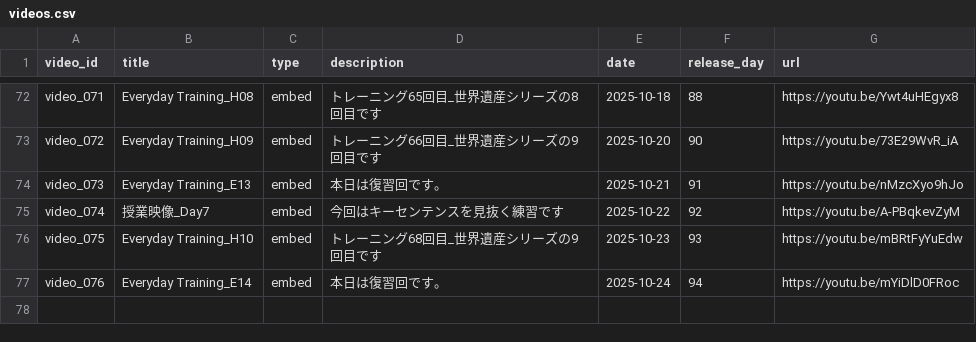
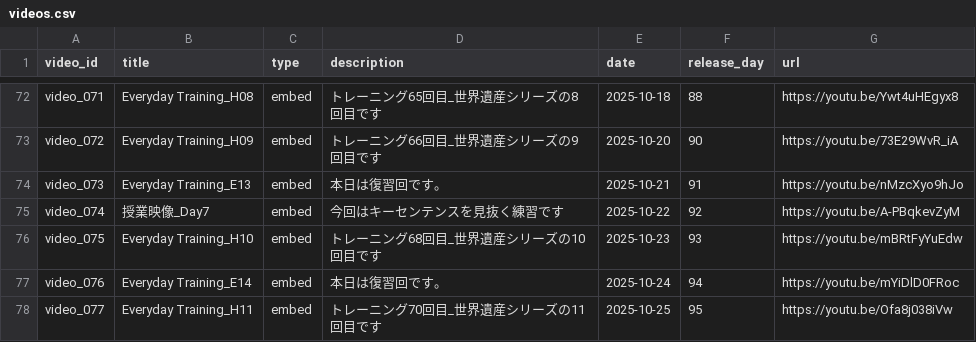
Before and after one commit to boost-ogawa/english-booster, a CSV file: videos.csv, drawn as a sheet; only a part is shown, gaps mark what is left out.

Commit message:
Add video

```diff
--- a/videos.csv
+++ b/videos.csv
@@ -75,3 +75,4 @@ video_073,Everyday Training_E13,embed,本日は復習回です。,2025-10-21,91,
 video_074,授業映像_Day7,embed,今回はキーセンテンスを見抜く練習です,2025-10-22,92,https://youtu.be/A-PBqkevZyM
-video_075,Everyday Training_H10,embed,トレーニング68回目_世界遺産シリーズの9回目です,2025-10-23,93,https://youtu.be/mBRtFyYuEdw
+video_075,Everyday Training_H10,embed,トレーニング68回目_世界遺産シリーズの10回目です,2025-10-23,93,https://youtu.be/mBRtFyYuEdw
 video_076,Everyday Training_E14,embed,本日は復習回です。,2025-10-24,94,https://youtu.be/mYiDlD0FRoc
+video_077,Everyday Training_H11,embed,トレーニング70回目_世界遺産シリーズの11回目です,2025-10-25,95,https://youtu.be/Ofa8j038iVw
```
